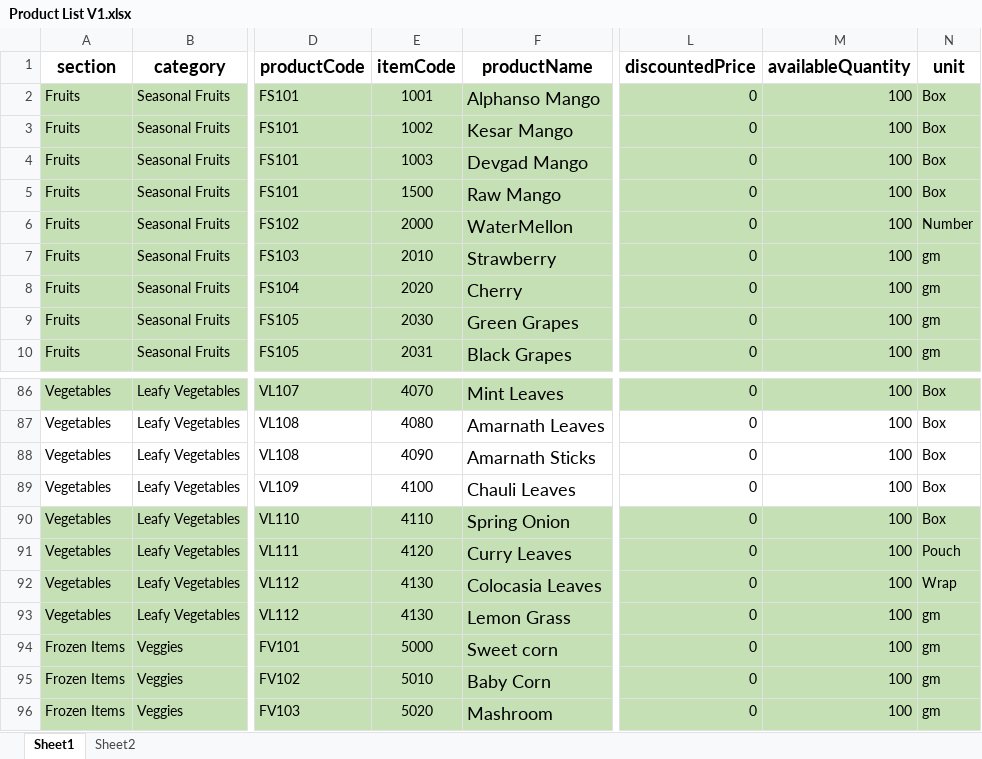
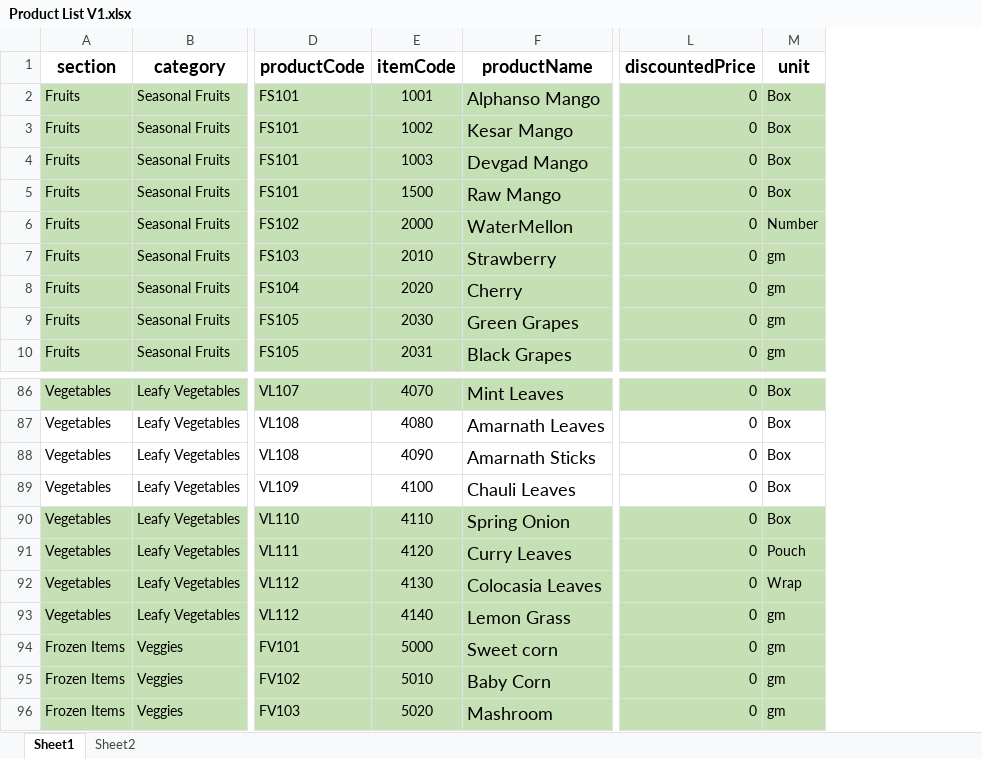
Before and after one commit to iAssureIT/eCommTwo, an Excel workbook: Documents/Product List V1.xlsx, sheet Sheet1, drawn as a sheet; only a part is shown, gaps mark what is left out; values as stored, in another font and other column widths than the file's, no borders; the diff names each change by its address in the sheet, - before the commit and + after, or states it on an @@ line.

Commit message:
Ashish Naik changed Product Bulk Upload program to show regular Template always

```diff
--- a/Documents/Product List V1.xlsx (sheet Sheet1)
+++ b/Documents/Product List V1.xlsx (sheet Sheet1)
-column M (availableQuantity), rows 2-10: all 100; rows 86-96: all 100
-E93 (itemCode): 4130
+E93 (itemCode): 4140
```
Also changed, not shown: 8 other files.
